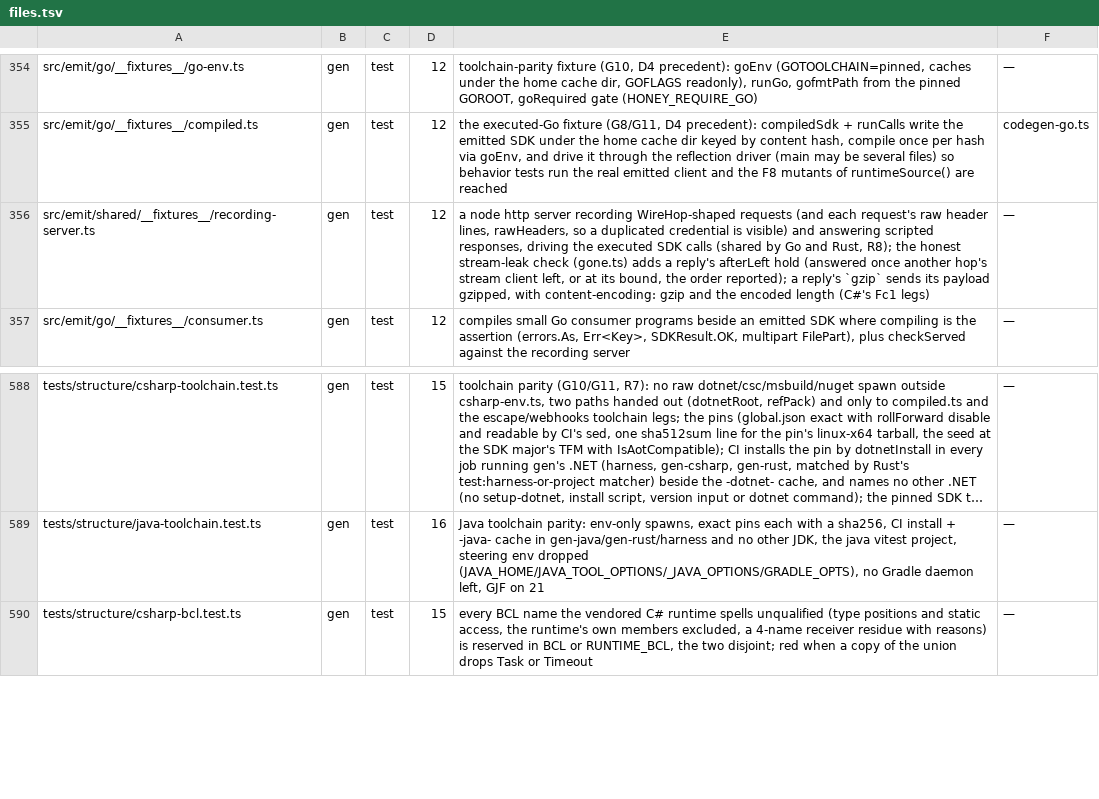
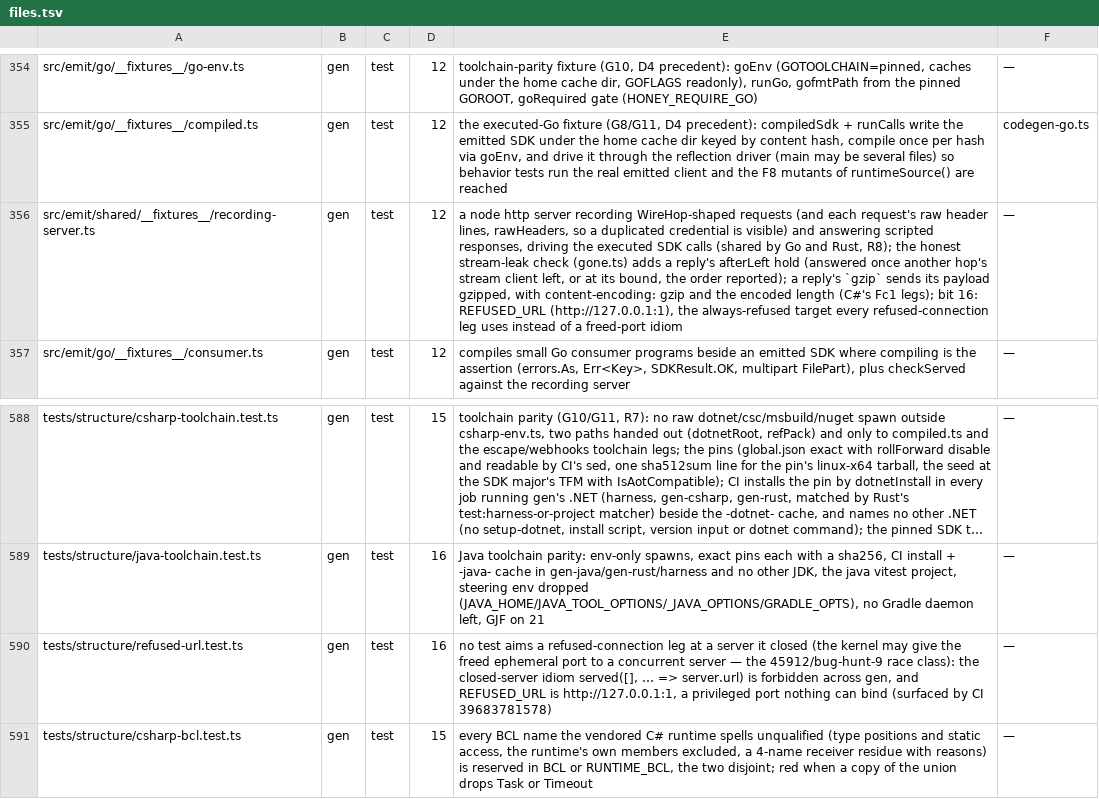
Before and after one commit to lovrozagar/honey, a TSV file: blueprint/files.tsv, drawn as a sheet; only a part is shown, gaps mark what is left out; long unchanged cells end in …; the diff names each change by its address in the sheet, - before the commit and + after, or states it on an @@ line.

Commit message:
test(gen): aim every refused-connection leg at a port nothing can bind
A refused-connection leg took a recording server's URL, closed the server, and then had the driver
connect to it. The kernel hands a freed ephemeral port to the next listener, so a concurrent test's
server could take it first. The call then reached that server and answered instead of being
refused. CI run 39683781578 hit it: python's refused leg got an answer, and the empty-map query
leg's server recorded a /users/1 hop it never made. A listener on the freed port answers a
connection to the closed server's URL every time, which proves the mechanism.

Every such leg in rust, go, python and C#, twelve files, now aims at REFUSED_URL,
http://127.0.0.1:1. Port 1 is privileged, so no test process can bind it, and nothing serves it, so
a connection to it is refused every time. A structure test fails on any test that takes a closed
server's URL again. Every leg keeps its assertions.

```diff
--- a/blueprint/files.tsv
+++ b/blueprint/files.tsv
-E356: …(C#'s Fc1 legs)
+E356: …(C#'s Fc1 legs); bit 16: REFUSED_URL (http://127.0.0.1:1), the always-refused target every refused-connection leg uses instead of a freed-port idiom
+row 590: tests/structure/refused-url.test.ts | gen | test | 16 | no test aims a refused-connection leg at a server it closed (the kernel may give the freed ephemeral port to a concurrent server — the 45912/bug-hunt-9 race class): the closed-server idiom served([], … => server.url) is forbidden across gen, and REFUSED_URL is http://127.0.0.1:1, a privileged port nothing can bind (surfaced by CI 39683781578) | —
```
Also changed, not shown: 14 other files.
